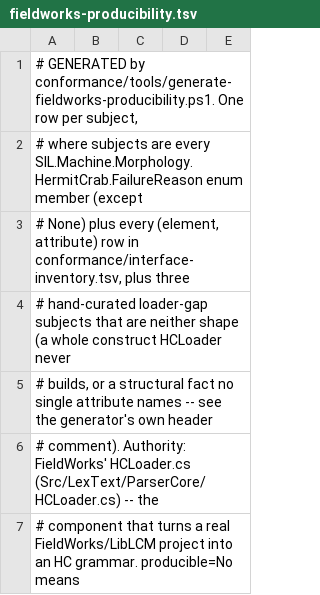
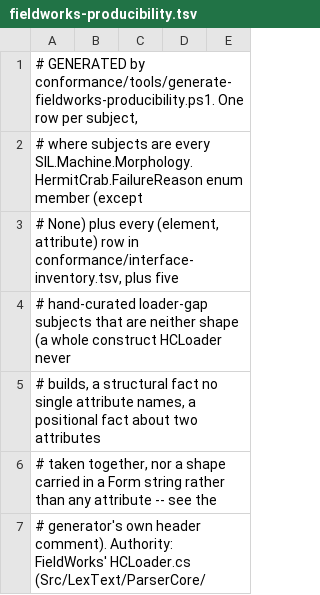
Before and after one commit to sillsdev/machine, a TSV file: conformance/fieldworks-producibility.tsv, drawn as a sheet; only a part is shown; the diff covers the shown part only.

```diff
--- a/conformance/fieldworks-producibility.tsv
+++ b/conformance/fieldworks-producibility.tsv
@@ -2,6 +2,6 @@
 # where subjects are every SIL.Machine.Morphology.HermitCrab.FailureReason enum member (except
-# None) plus every (element, attribute) row in conformance/interface-inventory.tsv, plus three
+# None) plus every (element, attribute) row in conformance/interface-inventory.tsv, plus five
 # hand-curated loader-gap subjects that are neither shape (a whole construct HCLoader never
-# builds, or a structural fact no single attribute names -- see the generator's own header
-# comment). Authority: FieldWorks' HCLoader.cs (Src/LexText/ParserCore/HCLoader.cs) -- the
-# component that turns a real FieldWorks/LibLCM project into an HC grammar. producible=No means
+# builds, a structural fact no single attribute names, a positional fact about two attributes
+# taken together, nor a shape carried in a Form string rather than any attribute -- see the
+# generator's own header comment). Authority: FieldWorks' HCLoader.cs (Src/LexText/ParserCore/
```
Also changed, not shown: 3 added rows and 5 edited cells elsewhere in this file, 4 other files.
